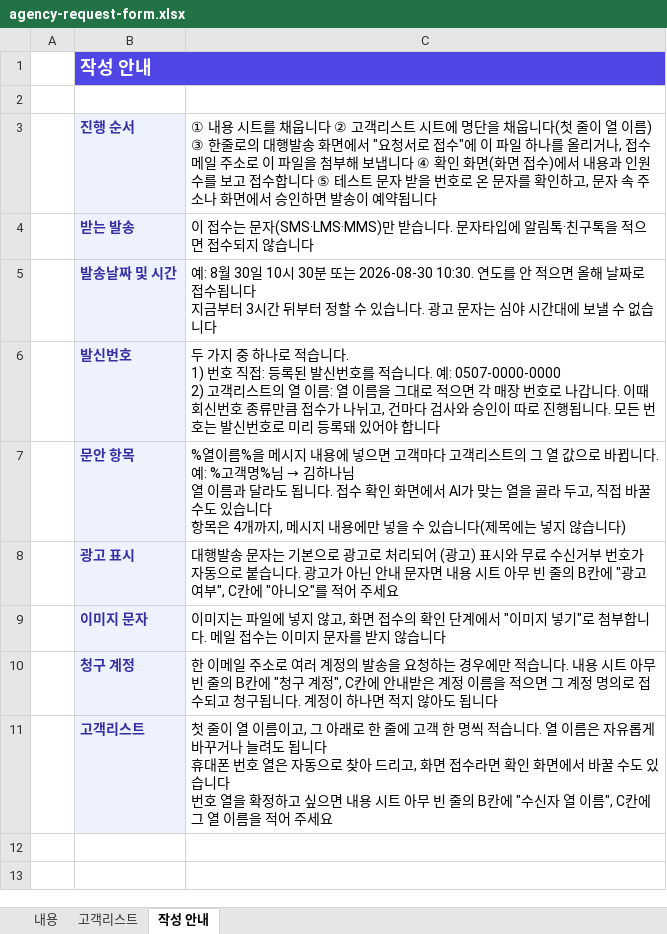
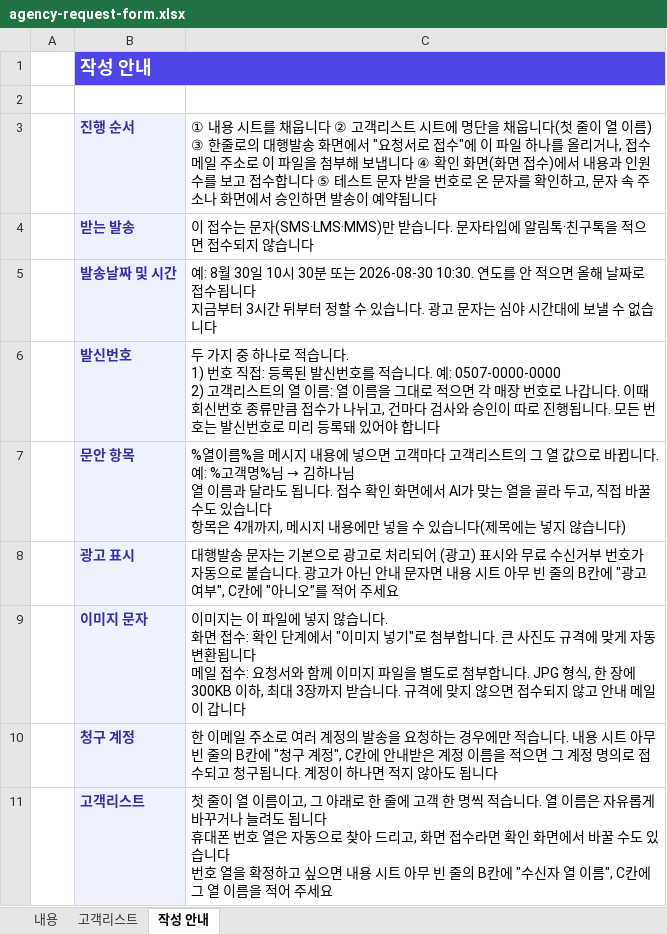
Before and after one commit to hoyun5295-ctrl/TargetupAI, an Excel workbook: packages/frontend/public/agency-request-form.xlsx, sheet 작성 안내, drawn as a sheet; values as stored, in another font and other column widths than the file's, no borders; ↵ is a line break in a cell; the diff names each change by its address in the sheet, - before the commit and + after, or states it on an @@ line.

```diff
--- a/packages/frontend/public/agency-request-form.xlsx (sheet 작성 안내)
+++ b/packages/frontend/public/agency-request-form.xlsx (sheet 작성 안내)
-C9: …미지는 파일에 넣지 않고, 화면 접수의 확인 단계에서 "이미지 넣기"로 첨부합니다. 메일 접수는 이미지 문자를 받지 않습니다
+C9: …미지는 이 파일에 넣지 않습니다. ↵ 화면 접수: 확인 단계에서 "이미지 넣기"로 첨부합니다. 큰 사진도 규격에 맞게 자동 변환됩니다 ↵ 메일 접수: 요청서와 함께 이미지 파일을 별도로 첨부합니다. JPG 형식, 한 장에 300KB 이하, 최대 3장까지 받습니다. 규격에 맞지 않으면 접수되지 않고 안내 메일이 갑니다
```
Also changed, not shown: 16 other files.
